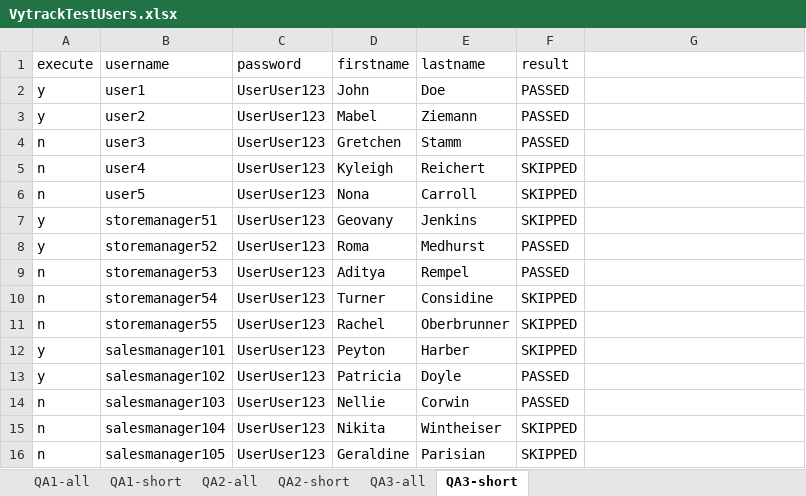
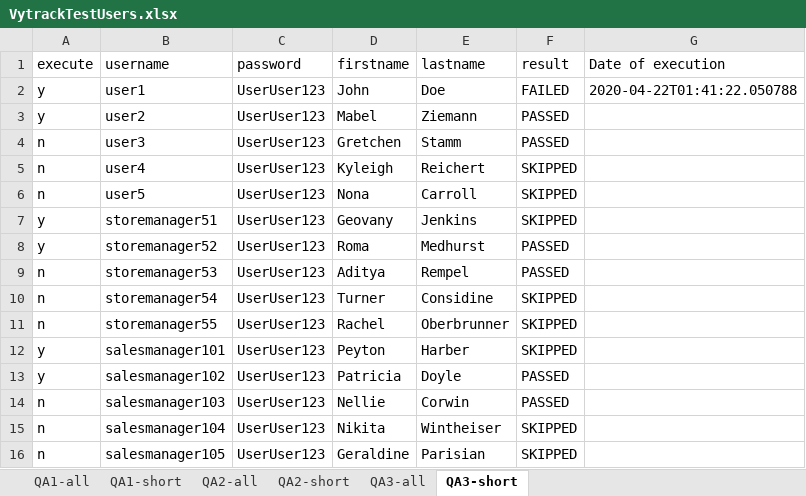
Before and after one commit to gunel-wish/Fall2019Selenium, an Excel workbook: VytrackTestUsers.xlsx, sheet QA3-short, drawn as a sheet; values as stored, in another font and other column widths than the file's, no borders; the diff names each change by its address in the sheet, - before the commit and + after, or states it on an @@ line.

```diff
--- a/VytrackTestUsers.xlsx (sheet QA3-short)
+++ b/VytrackTestUsers.xlsx (sheet QA3-short)
-G1: (empty)
+G1: Date of execution
-F2 (result): PASSED
+F2 (result): FAILED
-G2 (Date of execution): (empty)
+G2 (Date of execution): 2020-04-22T01:41:22.050788
```
Also changed, not shown: 2 other files.
